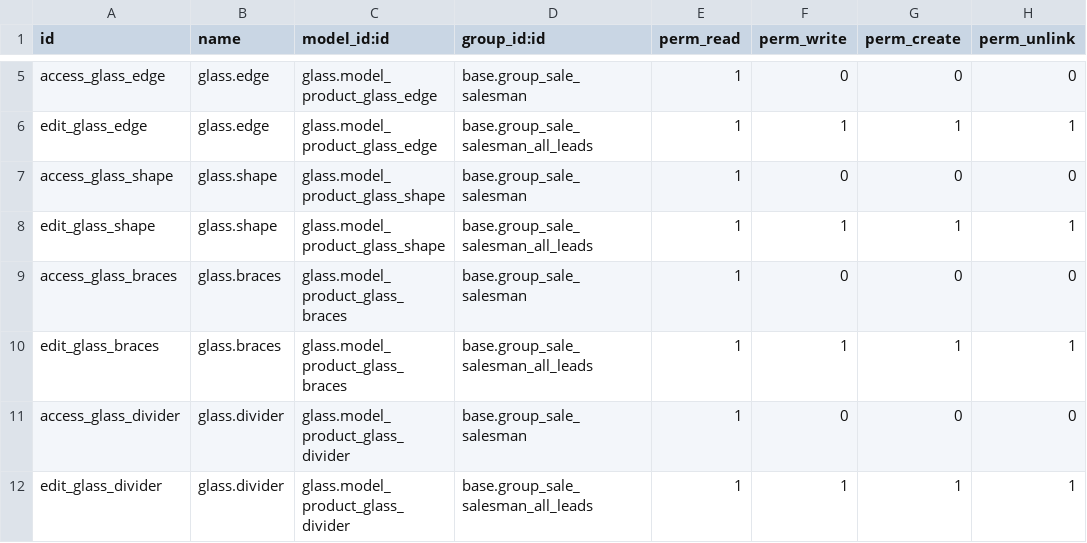
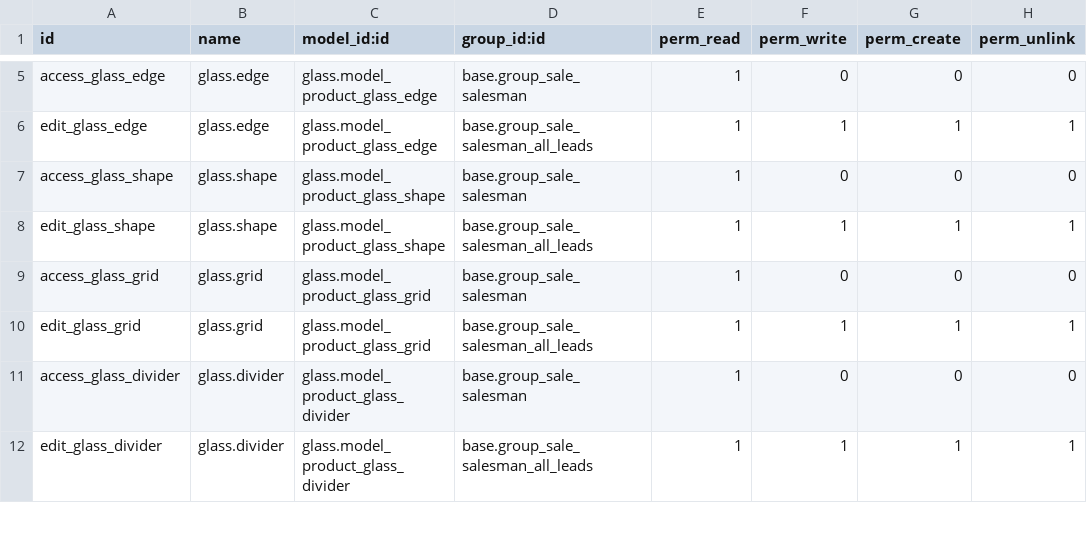
Before and after one commit to Guobower/vertical-glass, a CSV file: glass/security/ir.model.access.csv, drawn as a sheet; only a part is shown, gaps mark what is left out.

Commit message:
[CHG] Refactor braces into internal grid

```diff
--- a/glass/security/ir.model.access.csv
+++ b/glass/security/ir.model.access.csv
@@ -8,4 +8,4 @@ access_glass_shape,glass.shape,glass.model_product_glass_shape,base.group_sale_s
 edit_glass_shape,glass.shape,glass.model_product_glass_shape,base.group_sale_salesman_all_leads,1,1,1,1
-access_glass_braces,glass.braces,glass.model_product_glass_braces,base.group_sale_salesman,1,0,0,0
-edit_glass_braces,glass.braces,glass.model_product_glass_braces,base.group_sale_salesman_all_leads,1,1,1,1
+access_glass_grid,glass.grid,glass.model_product_glass_grid,base.group_sale_salesman,1,0,0,0
+edit_glass_grid,glass.grid,glass.model_product_glass_grid,base.group_sale_salesman_all_leads,1,1,1,1
 access_glass_divider,glass.divider,glass.model_product_glass_divider,base.group_sale_salesman,1,0,0,0
```
Also changed, not shown: 7 other files.
